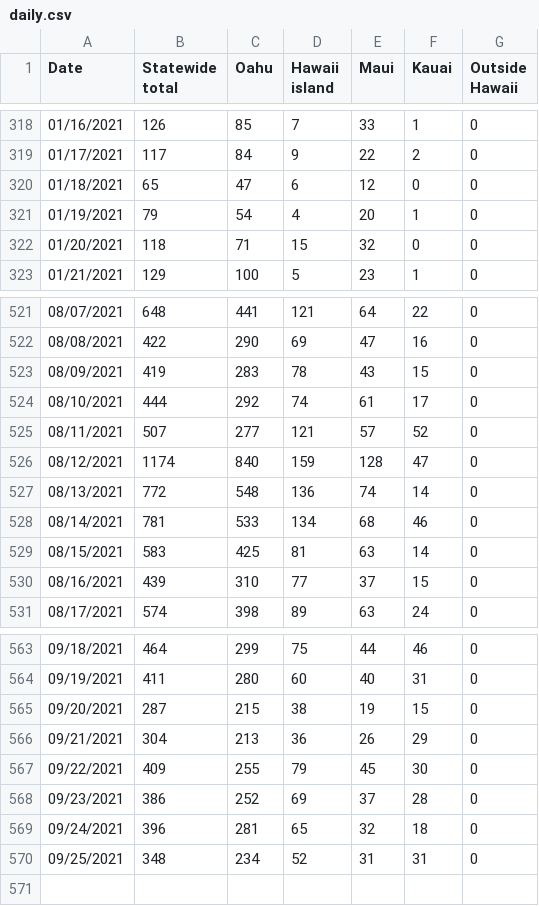
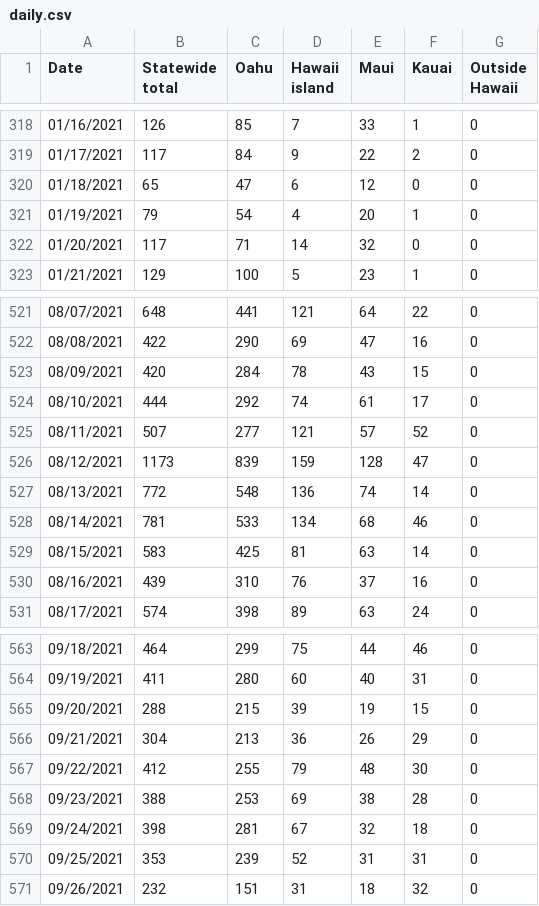
Before and after one commit to webb001/webb001.github.io, a CSV file: daily.csv, drawn as a sheet; only a part is shown, gaps mark what is left out.

```diff
--- a/daily.csv
+++ b/daily.csv
@@ -321,3 +321,3 @@ Date,Statewide total,Oahu,Hawaii island,Maui,Kauai,Outside Hawaii
 01/19/2021,79,54,4,20,1,0
-01/20/2021,118,71,15,32,0,0
+01/20/2021,117,71,14,32,0,0
 01/21/2021,129,100,5,23,1,0
@@ -522,6 +522,6 @@ Date,Statewide total,Oahu,Hawaii island,Maui,Kauai,Outside Hawaii
 08/08/2021,422,290,69,47,16,0
-08/09/2021,419,283,78,43,15,0
+08/09/2021,420,284,78,43,15,0
 08/10/2021,444,292,74,61,17,0
 08/11/2021,507,277,121,57,52,0
-08/12/2021,1174,840,159,128,47,0
+08/12/2021,1173,839,159,128,47,0
 08/13/2021,772,548,136,74,14,0
@@ -529,3 +529,3 @@ Date,Statewide total,Oahu,Hawaii island,Maui,Kauai,Outside Hawaii
 08/15/2021,583,425,81,63,14,0
-08/16/2021,439,310,77,37,15,0
+08/16/2021,439,310,76,37,16,0
 08/17/2021,574,398,89,63,24,0
@@ -564,7 +564,8 @@ Date,Statewide total,Oahu,Hawaii island,Maui,Kauai,Outside Hawaii
 09/19/2021,411,280,60,40,31,0
-09/20/2021,287,215,38,19,15,0
+09/20/2021,288,215,39,19,15,0
 09/21/2021,304,213,36,26,29,0
-09/22/2021,409,255,79,45,30,0
-09/23/2021,386,252,69,37,28,0
-09/24/2021,396,281,65,32,18,0
-09/25/2021,348,234,52,31,31,0
+09/22/2021,412,255,79,48,30,0
+09/23/2021,388,253,69,38,28,0
+09/24/2021,398,281,67,32,18,0
+09/25/2021,353,239,52,31,31,0
+09/26/2021,232,151,31,18,32,0
```
Also changed, not shown: 7 other files.
